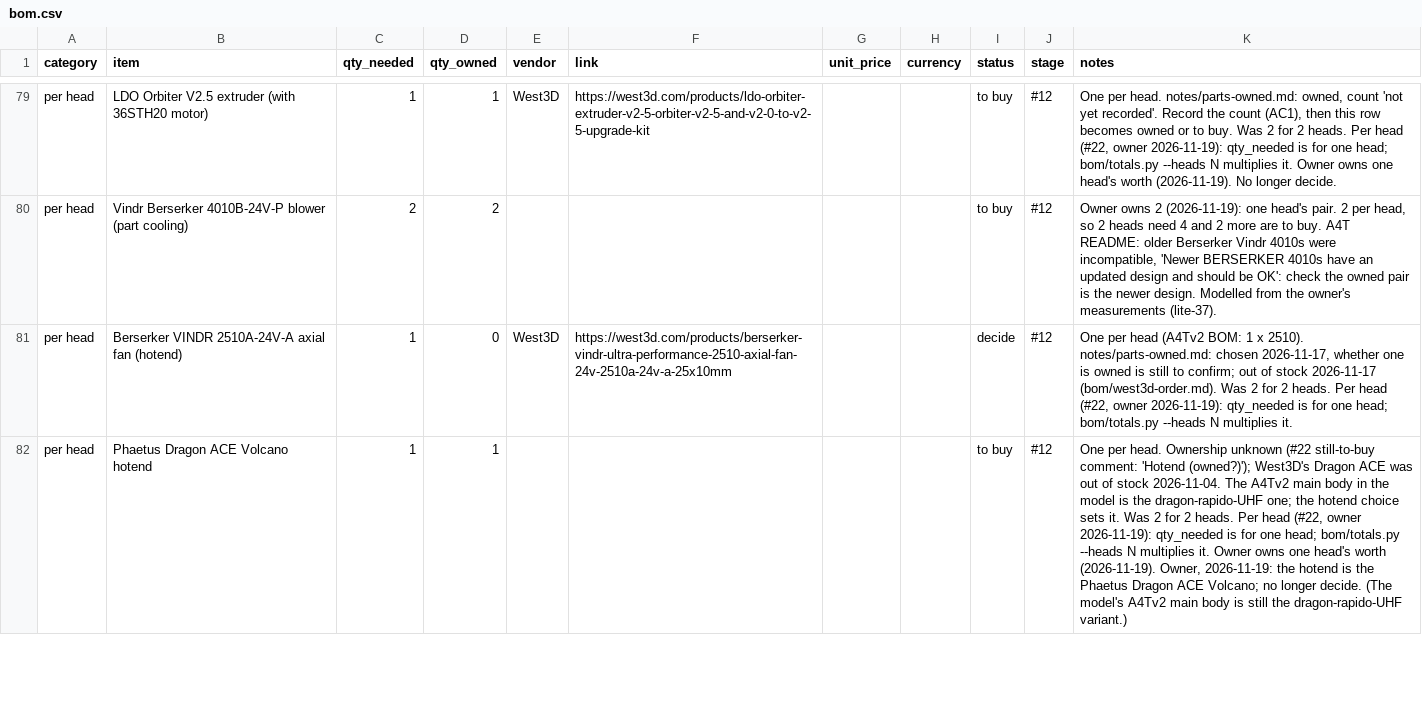
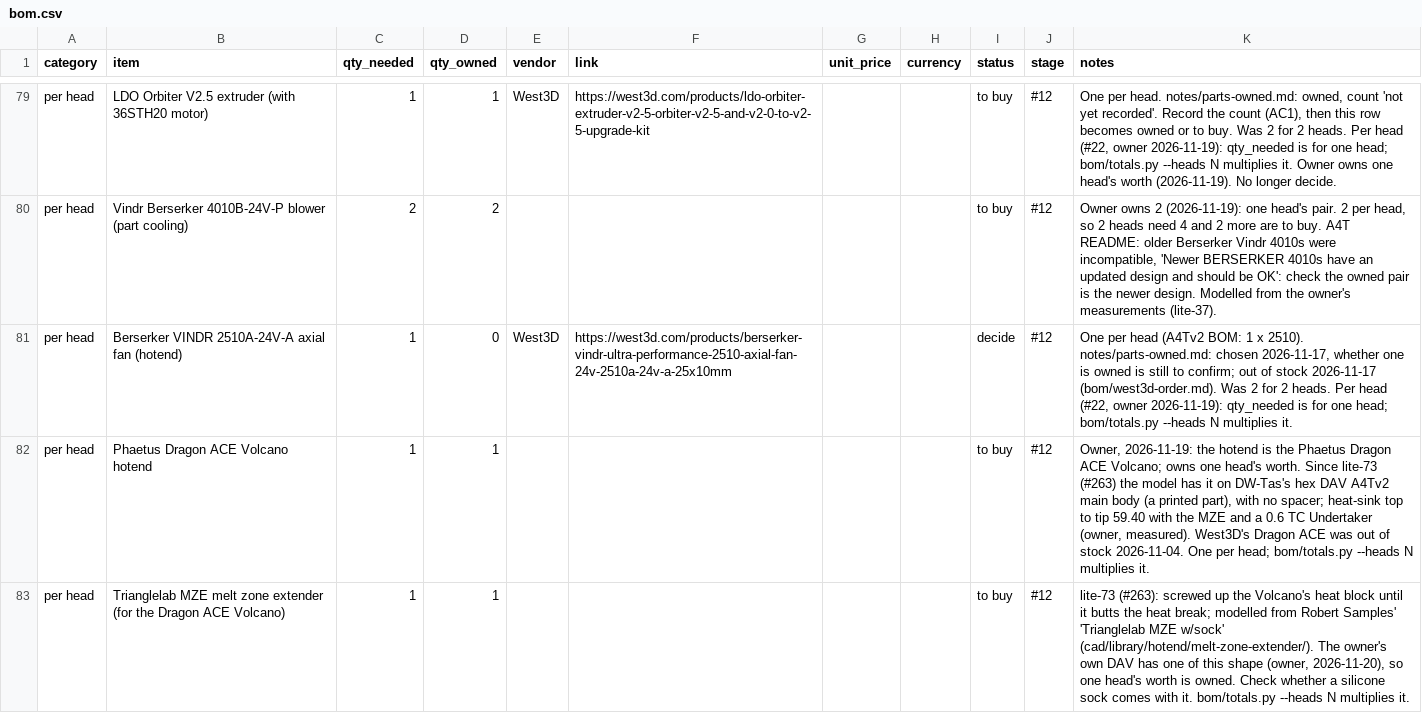
Before and after one commit to dvystrcil/vt350, a CSV file: bom/bom.csv, drawn as a sheet; only a part is shown, gaps mark what is left out; the diff covers the shown part only.

```diff
--- a/bom/bom.csv
+++ b/bom/bom.csv
@@ -81,2 +81,3 @@ per head,Vindr Berserker 4010B-24V-P blower (part cooling),2,2,,,,,to buy,#12,"O
 per head,Berserker VINDR 2510A-24V-A axial fan (hotend),1,0,West3D,https://west3d.com/products/berserker-vindr-ultra-performance-2510-axial-fan-24v-2510a-24v-a-25x10mm,,,decide,#12,"One per head (A4Tv2 BOM: 1 x 2510). notes/parts-owned.md: chosen 2026-11-17, whether one is owned is still to confirm; out of stock 2026-11-17 (bom/west3d-order.md). Was 2 for 2 heads. Per head (#22, owner 2026-11-19): qty_needed is for one head; bom/totals.py --heads N multiplies it."
-per head,Phaetus Dragon ACE Volcano hotend,1,1,,,,,to buy,#12,"One per head. Ownership unknown (#22 still-to-buy comment: 'Hotend (owned?)'); West3D's Dragon ACE was out of stock 2026-11-04. The A4Tv2 main body in the model is the dragon-rapido-UHF one; the hotend choice sets it. Was 2 for 2 heads. Per head (#22, owner 2026-11-19): qty_needed is for one head; bom/totals.py --heads N multiplies it. Owner owns one head's worth (2026-11-19). Owner, 2026-11-19: the hotend is the Phaetus Dragon ACE Volcano; no longer decide. (The model's A4Tv2 main body is still the dragon-rapido-UHF variant.)"
+per head,Phaetus Dragon ACE Volcano hotend,1,1,,,,,to buy,#12,"Owner, 2026-11-19: the hotend is the Phaetus Dragon ACE Volcano; owns one head's worth. Since lite-73 (#263) the model has it on DW-Tas's hex DAV A4Tv2 main body (a printed part), with no spacer; heat-sink top to tip 59.40 with the MZE and a 0.6 TC Undertaker (owner, measured). West3D's Dragon ACE was out of stock 2026-11-04. One per head; bom/totals.py --heads N multiplies it."
+per head,Trianglelab MZE melt zone extender (for the Dragon ACE Volcano),1,1,,,,,to buy,#12,"lite-73 (#263): screwed up the Volcano's heat block until it butts the heat break; modelled from Robert Samples' 'Trianglelab MZE w/sock' (cad/library/hotend/melt-zone-extender/). The owner's own DAV has one of this shape (owner, 2026-11-20), so one head's worth is owned. Check whether a silicone sock comes with it. bom/totals.py --heads N multiplies it."
```
Also changed, not shown: 1 added row and 3 edited cells elsewhere in this file, 1 other file.
